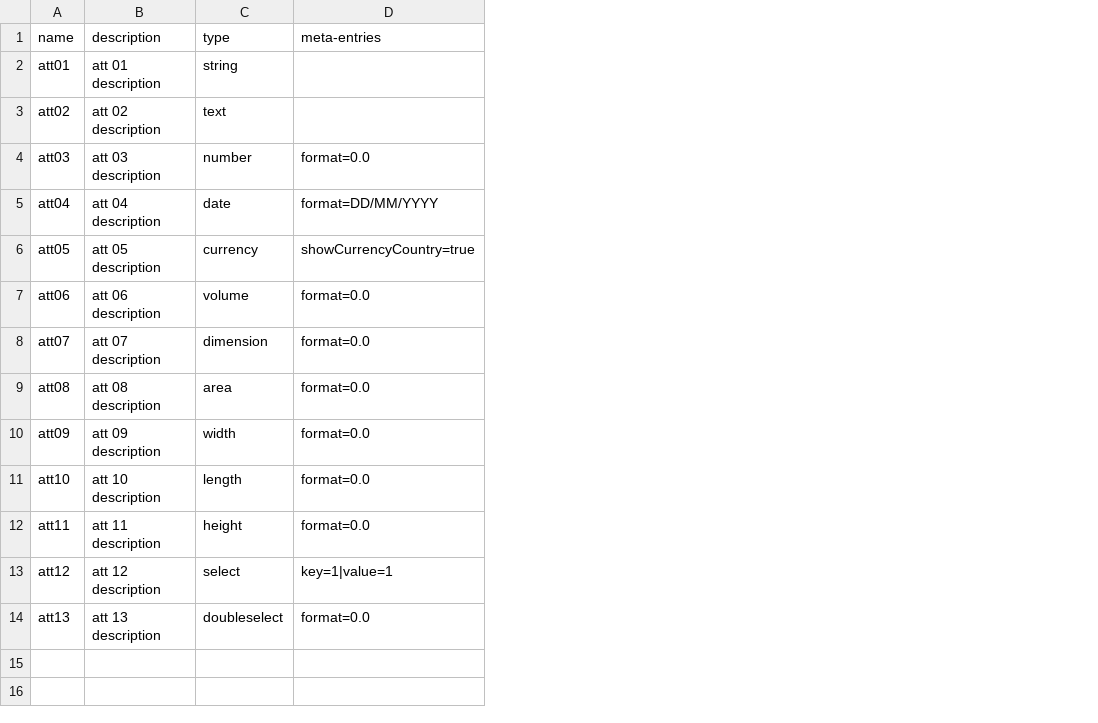
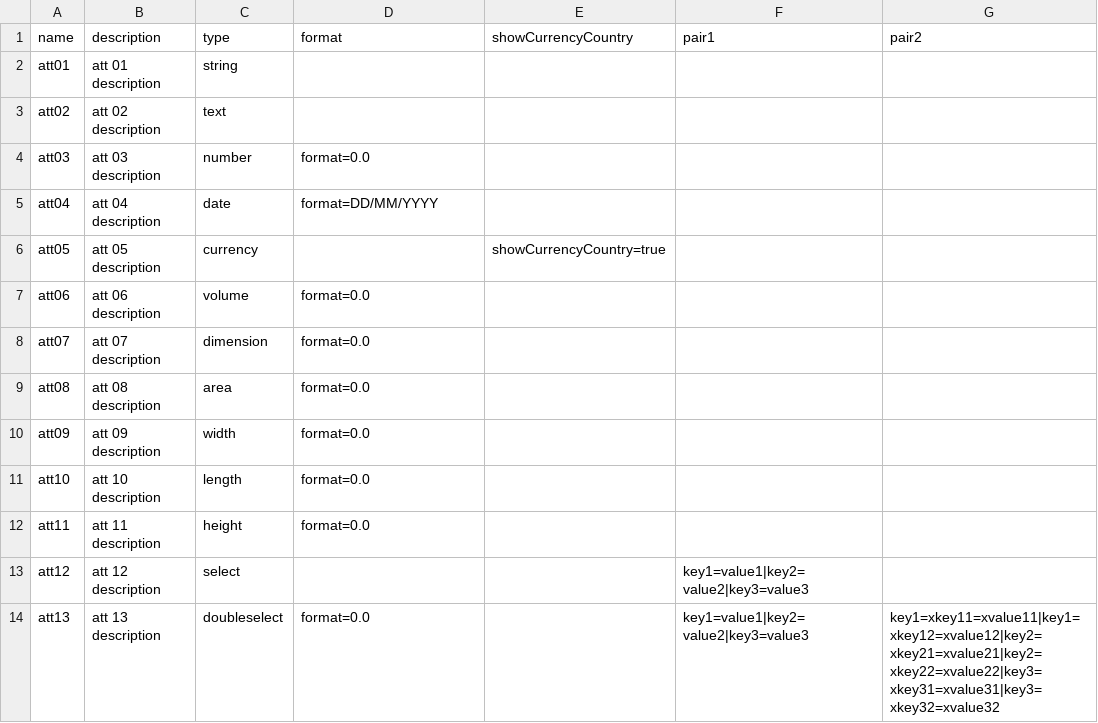
Before and after one commit to tmjeee/fuyuko, a CSV file: be/src/service/import-csv/attributes.csv, drawn as a sheet; the diff names each change by its address in the sheet, - before the commit and + after, or states it on an @@ line.

Commit message:
import work

```diff
--- a/be/src/service/import-csv/attributes.csv
+++ b/be/src/service/import-csv/attributes.csv
+column E (showCurrencyCountry), row 6: showCurrencyCountry=true
+column F (pair1), rows 13-14: key1=value1|key2=value2|key3=value3 | key1=value1|key2=value2|key3=value3
+column G (pair2), row 14: key1=xkey11=xvalue11|key1=xkey12=xvalue12|key2=xkey21=xvalue21|key2=xkey22=xvalue22|key3=xkey31=xvalue31|key3=xkey32=xvalue32
-D1: meta-entries
+D1: format
-D6 (format): showCurrencyCountry=true
+D6 (format): (empty)
-D13 (format): key=1|value=1
+D13 (format): (empty)
```
Also changed, not shown: 12 other files.
